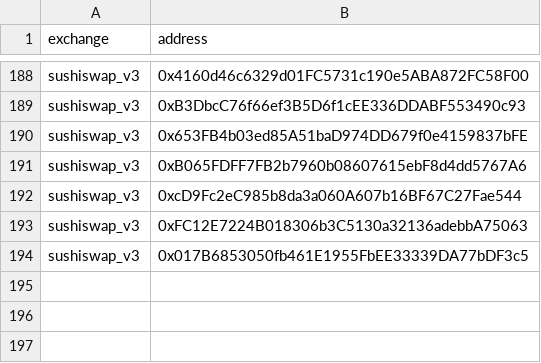
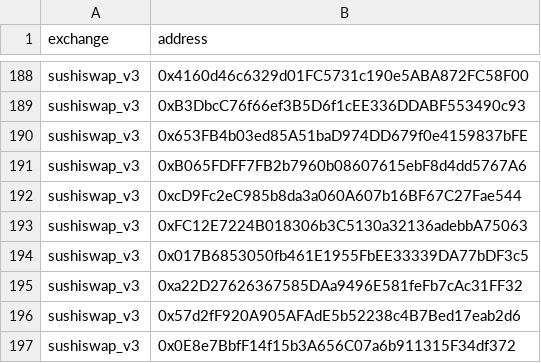
Before and after one commit to bancorprotocol/fastlane-bot, a CSV file: fastlane_bot/data/blockchain_data/fantom/uniswap_v3_event_mappings.csv, drawn as a sheet; only a part is shown, gaps mark what is left out.

```diff
--- a/fastlane_bot/data/blockchain_data/fantom/uniswap_v3_event_mappings.csv
+++ b/fastlane_bot/data/blockchain_data/fantom/uniswap_v3_event_mappings.csv
@@ -194 +194,4 @@ sushiswap_v3,0xFC12E7224B018306b3C5130a32136adebbA75063
 sushiswap_v3,0x017B6853050fb461E1955FbEE33339DA77bDF3c5
+sushiswap_v3,0xa22D27626367585DAa9496E581feFb7cAc31FF32
+sushiswap_v3,0x57d2fF920A905AFAdE5b52238c4B7Bed17eab2d6
+sushiswap_v3,0x0E8e7BbfF14f15b3A656C07a6b911315F34df372
```
Also changed, not shown: fastlane_bot/data/blockchain_data/fantom/solidly_v2_event_mappings.csv, 2 other files.
